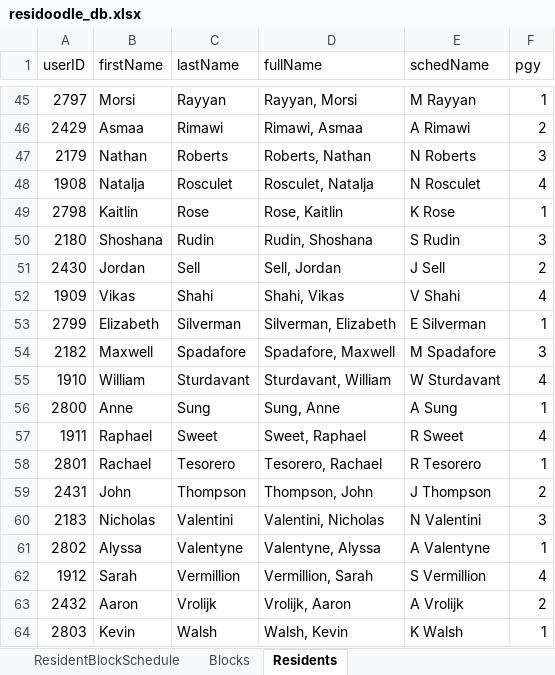
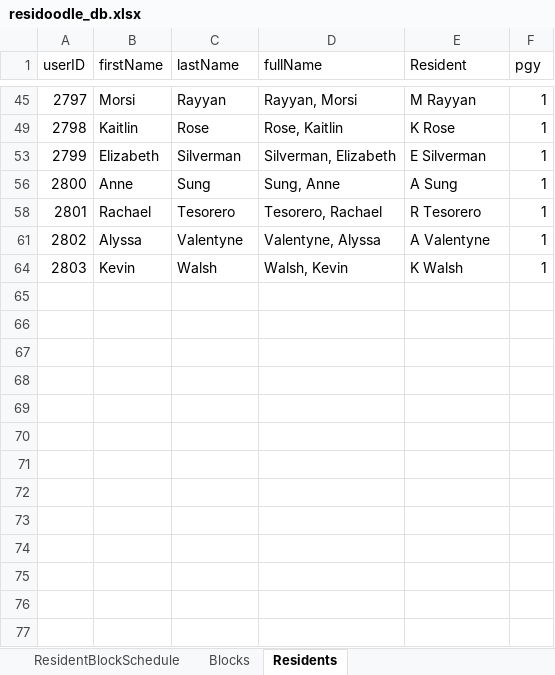
Before and after one commit to maxspad/residoodle, an Excel workbook: data/residoodle_db.xlsx, sheet Residents, drawn as a sheet; only a part is shown, gaps mark what is left out; values as stored, in another font and other column widths than the file's, no borders; table styles not drawn; the diff covers the shown part only; the diff names each change by its address in the sheet, - before the commit and + after, or states it on an @@ line.

```diff
--- a/data/residoodle_db.xlsx (sheet Residents)
+++ b/data/residoodle_db.xlsx (sheet Residents)
-E1: schedName
+E1: Resident
@@ row 46 hidden: 2429 | Asmaa | Rimawi | Rimawi, Asmaa | A Rimawi | 2 @@
@@ row 47 hidden: 2179 | Nathan | Roberts | Roberts, Nathan | N Roberts | 3 @@
@@ row 48 hidden: 1908 | Natalja | Rosculet | Rosculet, Natalja | N Rosculet | 4 @@
@@ row 50 hidden: 2180 | Shoshana | Rudin | Rudin, Shoshana | S Rudin | 3 @@
@@ row 51 hidden: 2430 | Jordan | Sell | Sell, Jordan | J Sell | 2 @@
@@ row 52 hidden: 1909 | Vikas | Shahi | Shahi, Vikas | V Shahi | 4 @@
@@ row 54 hidden: 2182 | Maxwell | Spadafore | Spadafore, Maxwell | M Spadafore | 3 @@
@@ row 55 hidden: 1910 | William | Sturdavant | Sturdavant, William | W Sturdavant | 4 @@
@@ row 57 hidden: 1911 | Raphael | Sweet | Sweet, Raphael | R Sweet | 4 @@
@@ row 59 hidden: 2431 | John | Thompson | Thompson, John | J Thompson | 2 @@
@@ row 60 hidden: 2183 | Nicholas | Valentini | Valentini, Nicholas | N Valentini | 3 @@
@@ row 62 hidden: 1912 | Sarah | Vermillion | Vermillion, Sarah | S Vermillion | 4 @@
@@ row 63 hidden: 2432 | Aaron | Vrolijk | Vrolijk, Aaron | A Vrolijk | 2 @@
```
Also changed, not shown: 34 hidden or unhidden rows elsewhere in this sheet, sheet ResidentBlockSchedule, formulas that keep their value.
